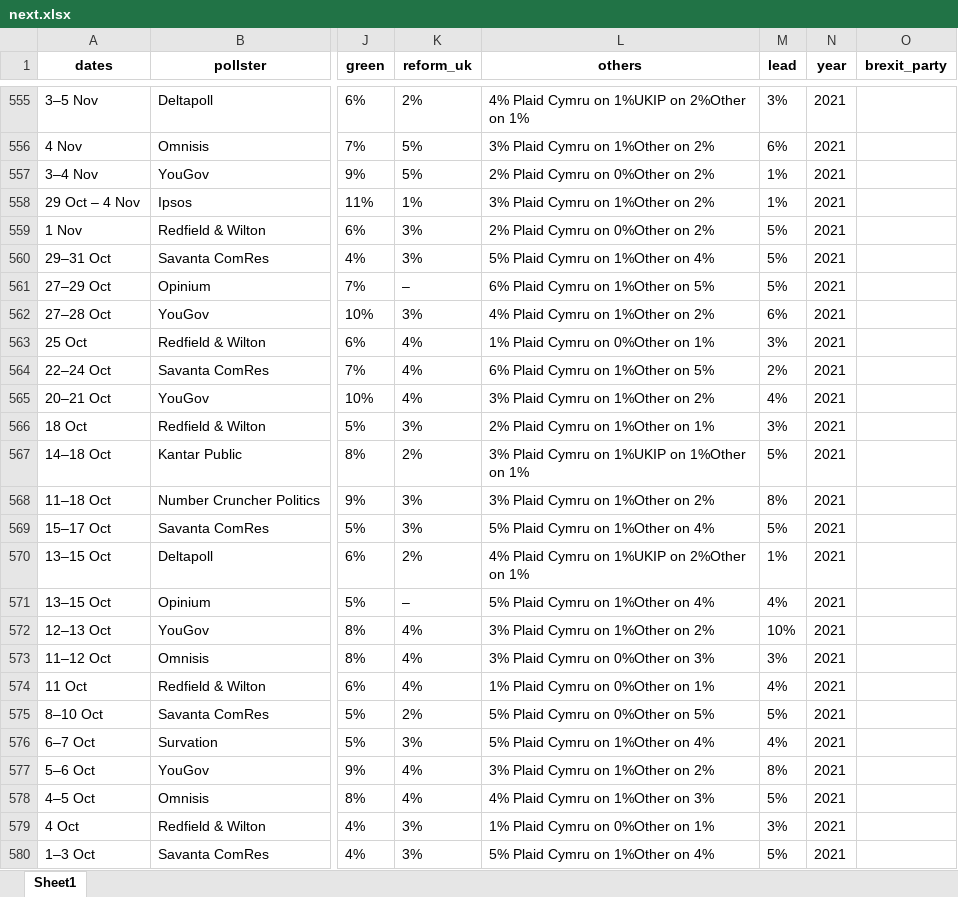
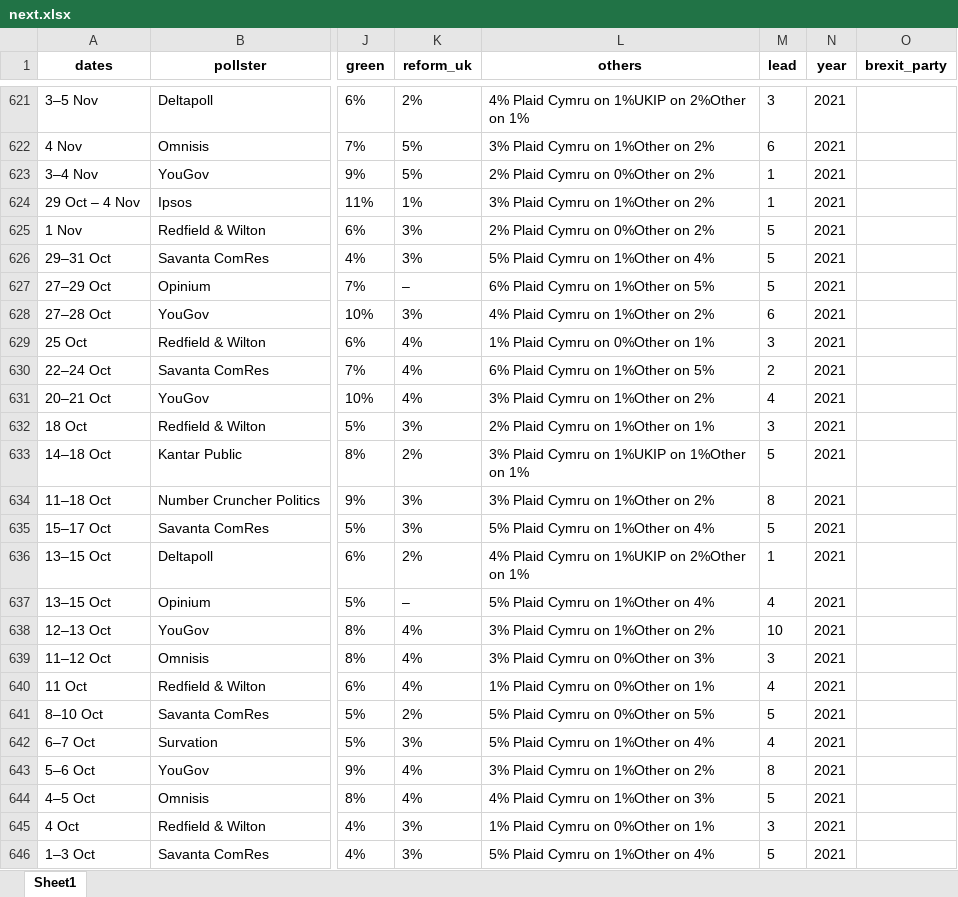
Before and after one commit to AndyLawton/uk_general_election_polls, an Excel workbook: poll_database/excels/next.xlsx, sheet Sheet1, drawn as a sheet; only a part is shown, gaps mark what is left out; values as stored, in another font and other column widths than the file's, no borders; addresses are those after the commit; the diff covers the shown part only; the diff names each change by its address in the sheet, - before the commit and + after, or states it on an @@ line.

```diff
--- a/poll_database/excels/next.xlsx (sheet Sheet1)
+++ b/poll_database/excels/next.xlsx (sheet Sheet1)
-M621 (lead): 3%
+M621 (lead): 3
-M622 (lead): 6%
+M622 (lead): 6
-M623:M624 (lead): 1%
+M623:M624 (lead): 1
-M625:M627 (lead): 5%
+M625:M627 (lead): 5
-M628 (lead): 6%
+M628 (lead): 6
-M629 (lead): 3%
+M629 (lead): 3
-M630 (lead): 2%
+M630 (lead): 2
-M631 (lead): 4%
+M631 (lead): 4
-M632 (lead): 3%
+M632 (lead): 3
-M633 (lead): 5%
+M633 (lead): 5
-M634 (lead): 8%
+M634 (lead): 8
-M635 (lead): 5%
+M635 (lead): 5
-M636 (lead): 1%
+M636 (lead): 1
-M637 (lead): 4%
+M637 (lead): 4
-M638 (lead): 10%
+M638 (lead): 10
-M639 (lead): 3%
+M639 (lead): 3
-M640 (lead): 4%
+M640 (lead): 4
-M641 (lead): 5%
+M641 (lead): 5
-M642 (lead): 4%
+M642 (lead): 4
-M643 (lead): 8%
+M643 (lead): 8
-M644 (lead): 5%
+M644 (lead): 5
-M645 (lead): 3%
+M645 (lead): 3
-M646 (lead): 5%
+M646 (lead): 5
```
Also changed, not shown: 66 added rows and 480 edited cells elsewhere in this sheet, 3 other files.
